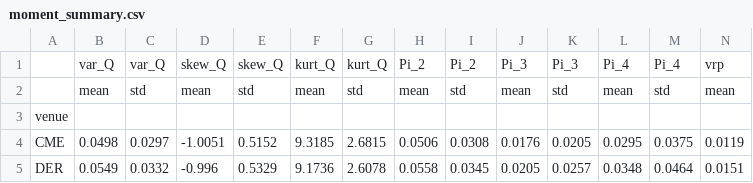
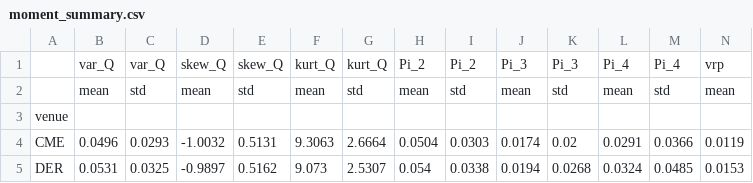
Before and after one commit to Lldelduca/bitcoin-risk-premia, a CSV file: results/phase4/tables/moment_summary.csv, drawn as a sheet; only a part is shown; removed rows and columns are numbered as before the commit, all else as after; rows hold the shown columns only; the diff names each change by its address in the sheet, - before the commit and + after, or states it on an @@ line.

```diff
--- a/results/phase4/tables/moment_summary.csv
+++ b/results/phase4/tables/moment_summary.csv
-row 4: CME | 0.0498 | 0.0297 | -1.0051 | 0.5152 | 9.3185 | 2.6815 | 0.0506 | 0.0308 | 0.0176 | 0.0205 | 0.0295 | 0.0375 | 0.0119
-row 5: DER | 0.0549 | 0.0332 | -0.996 | 0.5329 | 9.1736 | 2.6078 | 0.0558 | 0.0345 | 0.0205 | 0.0257 | 0.0348 | 0.0464 | 0.0151
+row 4: CME | 0.0496 | 0.0293 | -1.0032 | 0.5131 | 9.3063 | 2.6664 | 0.0504 | 0.0303 | 0.0174 | 0.02 | 0.0291 | 0.0366 | 0.0119
+row 5: DER | 0.0531 | 0.0325 | -0.9897 | 0.5162 | 9.073 | 2.5307 | 0.054 | 0.0338 | 0.0194 | 0.0268 | 0.0324 | 0.0485 | 0.0153
```
Also changed, not shown: results/phase4/tables/cl24_regional.csv, 9 other files.
